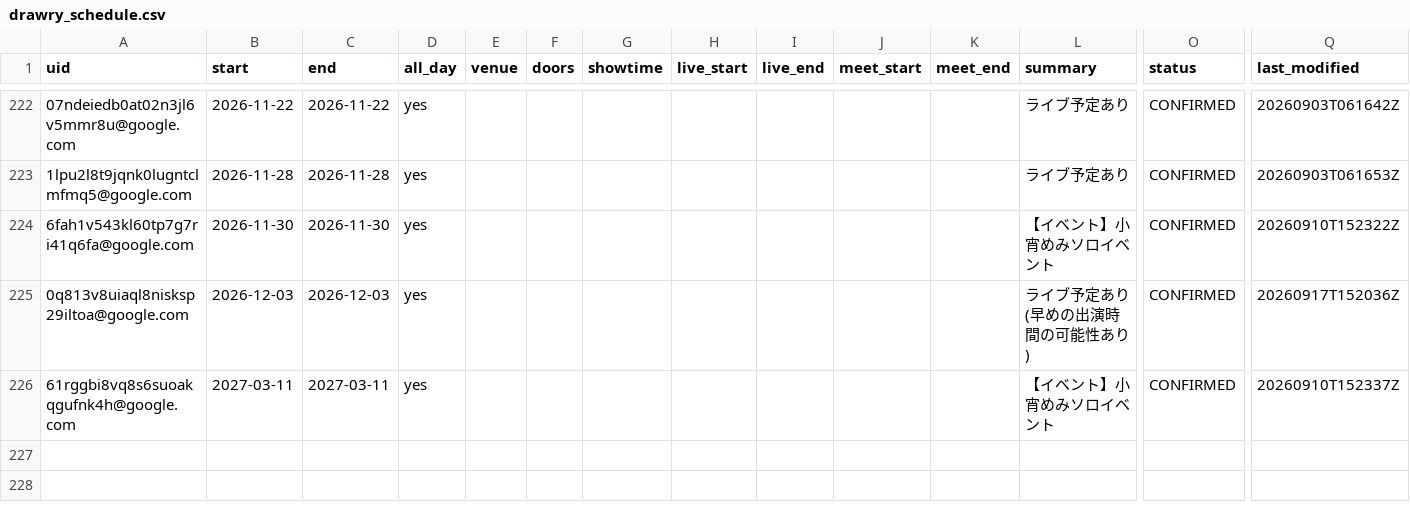
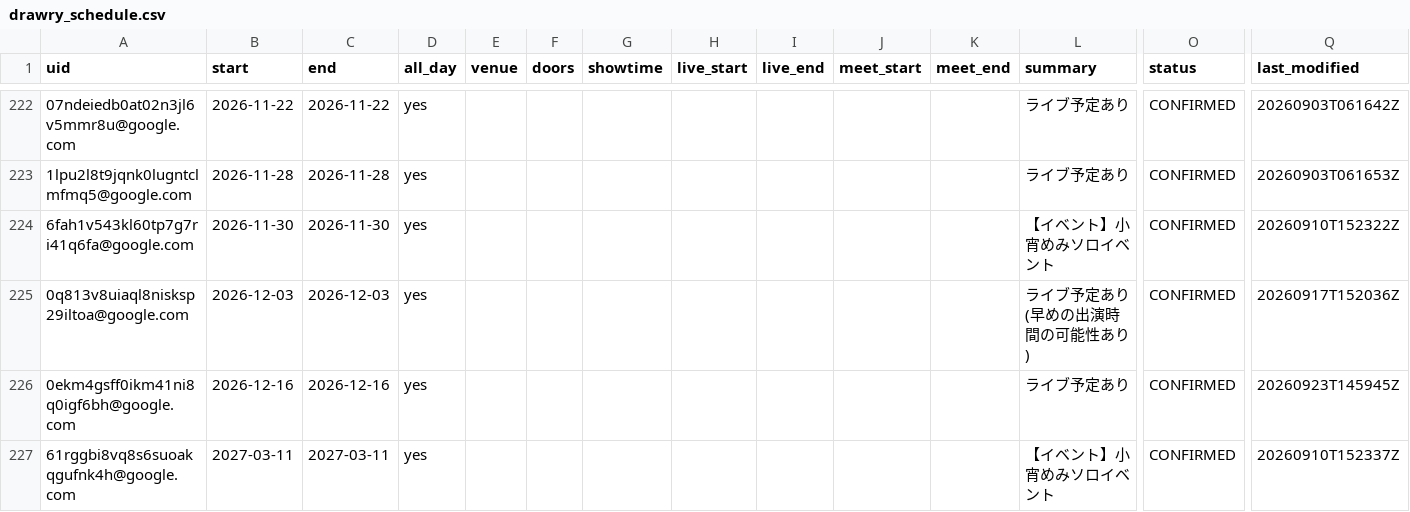
Before and after one commit to ganbaramen/drawrydb, a CSV file: data/generated/drawry_schedule.csv, drawn as a sheet; only a part is shown, gaps mark what is left out; rows hold the shown columns only; the diff names each change by its address in the sheet, - before the commit and + after, or states it on an @@ line.

```diff
--- a/data/generated/drawry_schedule.csv
+++ b/data/generated/drawry_schedule.csv
+row 226: 0ekm4gsff0ikm41ni8q0igf6bh@google.com | 2026-12-16 | 2026-12-16 | yes |  |  |  |  |  |  |  | ライブ予定あり | CONFIRMED | 20260923T145945Z
```
